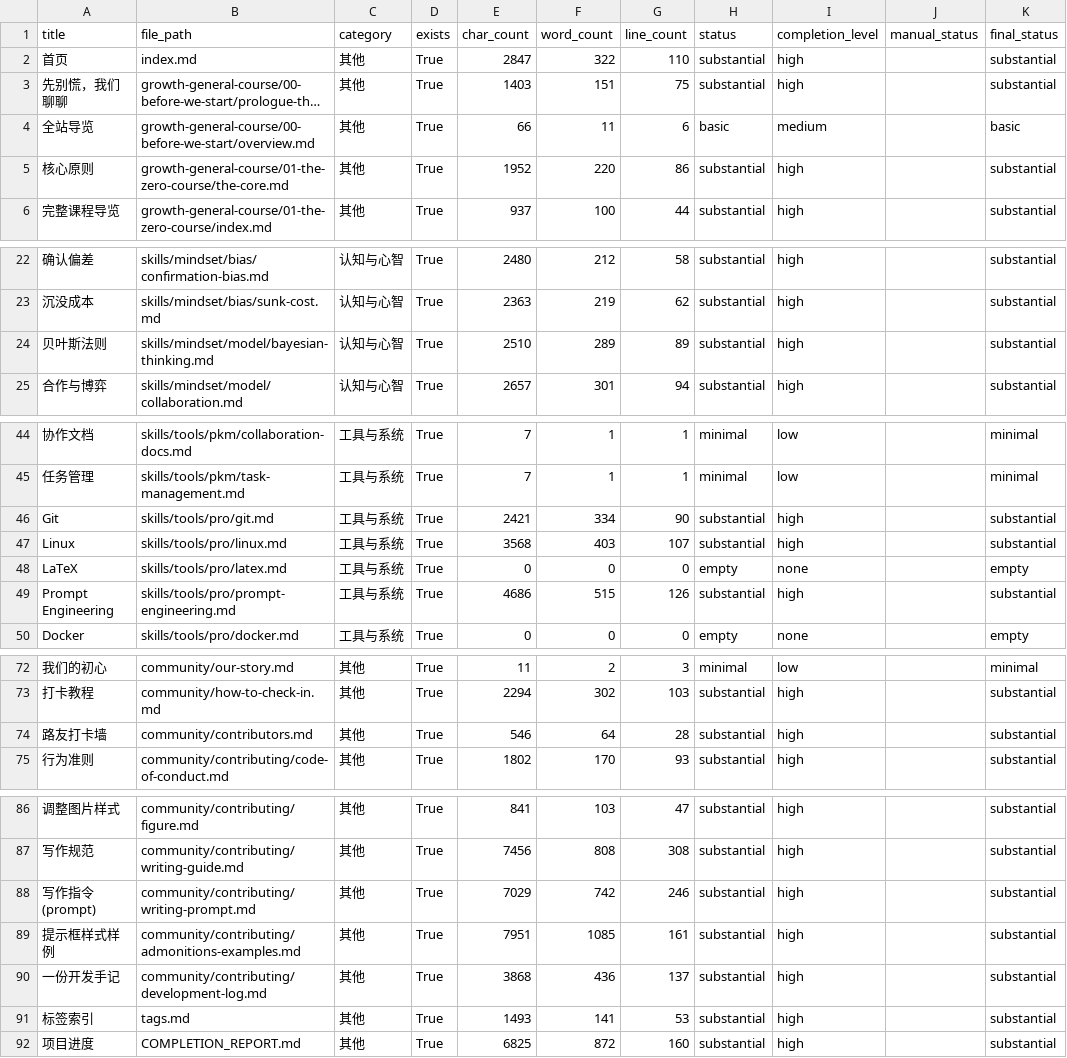
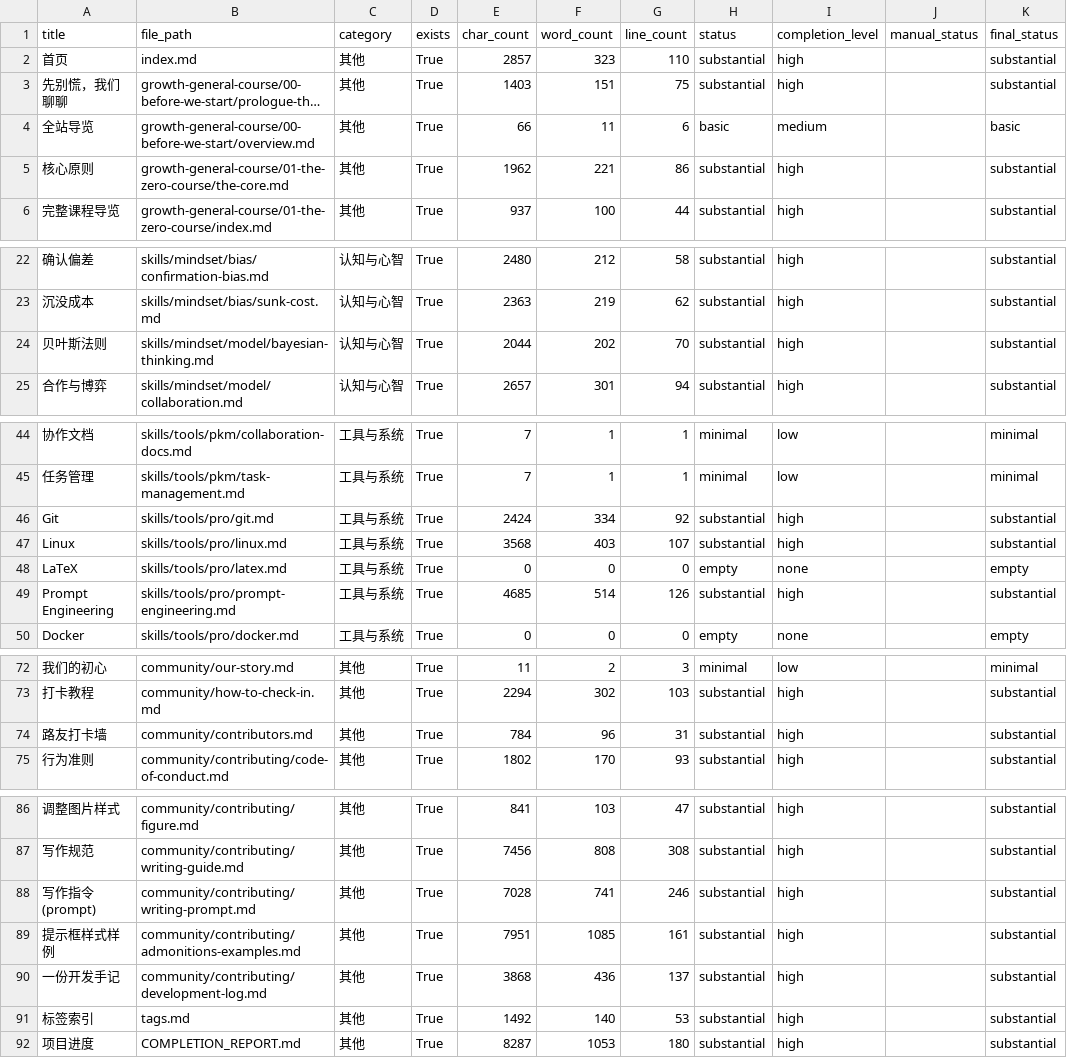
Before and after one commit to NCUSCC/cs4ncu, a CSV file: reports/completion_report.csv, drawn as a sheet; only a part is shown, gaps mark what is left out; long unchanged cells end in …; the diff covers the shown part only; the diff names each change by its address in the sheet, - before the commit and + after, or states it on an @@ line.

```diff
--- a/reports/completion_report.csv
+++ b/reports/completion_report.csv
-E2 (char_count): 2847
+E2 (char_count): 2857
-F2 (word_count): 322
+F2 (word_count): 323
-E5 (char_count): 1952
+E5 (char_count): 1962
-F5 (word_count): 220
+F5 (word_count): 221
-E24 (char_count): 2510
+E24 (char_count): 2044
-F24 (word_count): 289
+F24 (word_count): 202
-G24 (line_count): 89
+G24 (line_count): 70
-E46 (char_count): 2421
+E46 (char_count): 2424
-G46 (line_count): 90
+G46 (line_count): 92
-E49 (char_count): 4686
+E49 (char_count): 4685
-F49 (word_count): 515
+F49 (word_count): 514
-E74 (char_count): 546
+E74 (char_count): 784
-F74 (word_count): 64
+F74 (word_count): 96
-G74 (line_count): 28
+G74 (line_count): 31
-E88 (char_count): 7029
+E88 (char_count): 7028
-F88 (word_count): 742
+F88 (word_count): 741
-E91 (char_count): 1493
+E91 (char_count): 1492
-F91 (word_count): 141
+F91 (word_count): 140
-E92 (char_count): 6825
+E92 (char_count): 8287
-F92 (word_count): 872
+F92 (word_count): 1053
-G92 (line_count): 160
+G92 (line_count): 180
```
Also changed, not shown: 2 edited cells elsewhere in this file, 19 other files.
